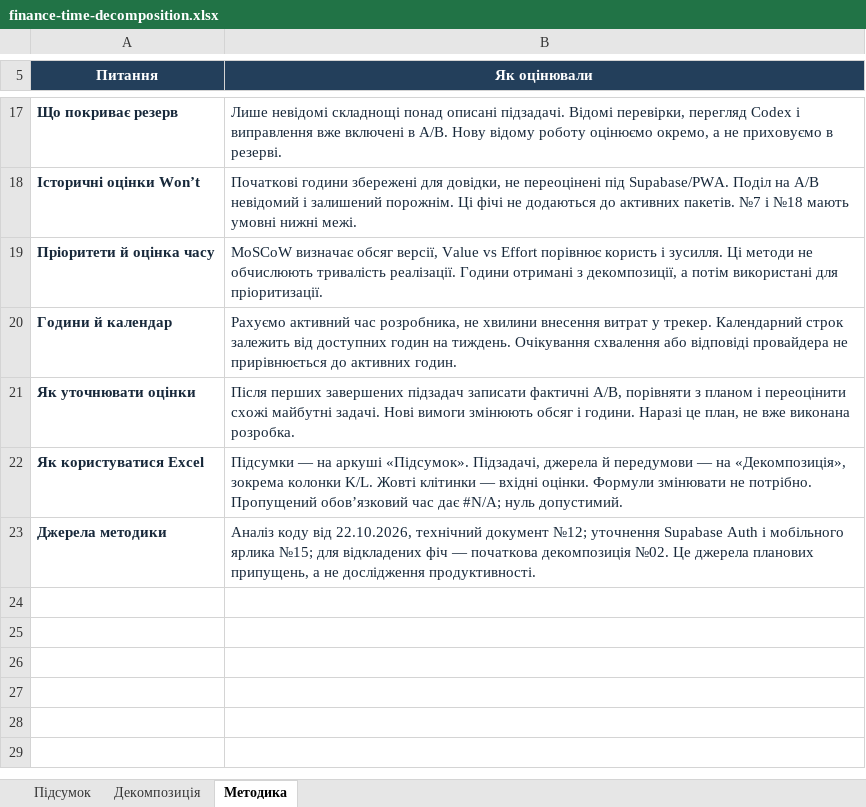
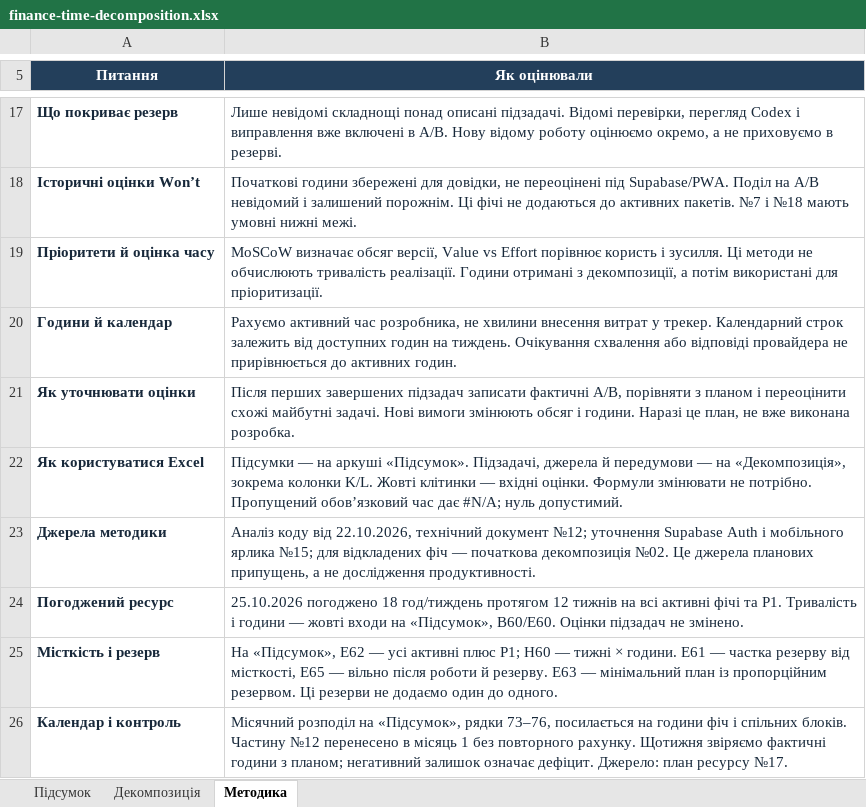
Before and after one commit to labzona/my-finance-tracker, an Excel workbook: outputs/finance-hours-2026-10-22/finance-time-decomposition.xlsx, sheet Методика, drawn as a sheet; only a part is shown, gaps mark what is left out; values as stored, in another font and other column widths than the file's, no borders; the diff names each change by its address in the sheet, - before the commit and + after, or states it on an @@ line.

Commit message:
Узгоджено план на 18 годин і оновлено документи

```diff
--- a/outputs/finance-hours-2026-10-22/finance-time-decomposition.xlsx (sheet Методика)
+++ b/outputs/finance-hours-2026-10-22/finance-time-decomposition.xlsx (sheet Методика)
+row 24: Погоджений ресурс | 25.10.2026 погоджено 18 год/тиждень протягом 12 тижнів на всі активні фічі та P1. Тривалість і години — жовті входи на «Підсумок», B60/E60. Оцінки підзадач не змінено.
+row 25: Місткість і резерв | На «Підсумок», E62 — усі активні плюс P1; H60 — тижні × години. E61 — частка резерву від місткості, E65 — вільно після роботи й резерву. E63 — мінімальний план із пропорційним резервом. Ці резерви не додаємо один до одного.
+row 26: Календар і контроль | Місячний розподіл на «Підсумок», рядки 73–76, посилається на години фіч і спільних блоків. Частину №12 перенесено в місяць 1 без повторного рахунку. Щотижня звіряємо фактичні години з планом; негативний залишок означає дефіцит. Джерело: план ресурсу №17.
```
Also changed, not shown: sheet Підсумок, sheet Декомпозиція, 13 other files.
